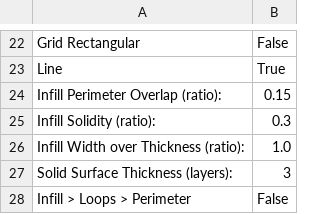
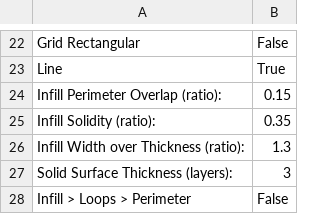
Before and after one commit to ArchimedesPi/sector67-sandbox, a CSV file: 3DPrintingProfiles/.replicatorg/sf_35_profiles/wiscbot-MK5-cal1/profiles/extrusion/ABS/fill.csv, drawn as a sheet; only a part is shown, gaps mark what is left out.

Commit message:
Chris revision of calibration, changes to fill and speed profiles.

```diff
--- a/3DPrintingProfiles/.replicatorg/sf_35_profiles/wiscbot-MK5-cal1/profiles/extrusion/ABS/fill.csv
+++ b/3DPrintingProfiles/.replicatorg/sf_35_profiles/wiscbot-MK5-cal1/profiles/extrusion/ABS/fill.csv
@@ -24,4 +24,4 @@ Line	True
 Infill Perimeter Overlap (ratio):	0.15
-Infill Solidity (ratio):	0.3
-Infill Width over Thickness (ratio):	1.0
+Infill Solidity (ratio):	0.35
+Infill Width over Thickness (ratio):	1.3
 Solid Surface Thickness (layers):	3
```
Also changed, not shown: 3DPrintingProfiles/.replicatorg/sf_35_profiles/wiscbot-MK5-cal1/profiles/extrusion/ABS/speed.csv, 3DPrintingProfiles/.replicatorg/sf_35_profiles/wiscbot-MK5-cal1/profiles/skeinforge_craft.csv, 3 other files.
